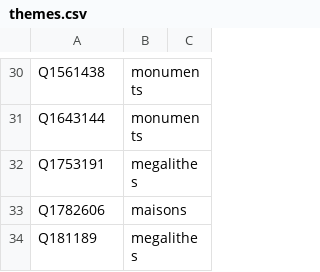
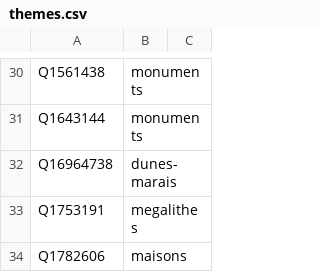
Before and after one commit to alexnr10/roam, a CSV file: pipeline/data/manual/themes.csv, drawn as a sheet; only a part is shown, gaps mark what is left out; the shorter side is filled out with more unchanged rows; the diff names each change by its address in the sheet, - before the commit and + after, or states it on an @@ line.

```diff
--- a/pipeline/data/manual/themes.csv
+++ b/pipeline/data/manual/themes.csv
+row 32: Q16964738 | dunes-marais
```
Also changed, not shown: pipeline/data/manual/decisions.csv.
